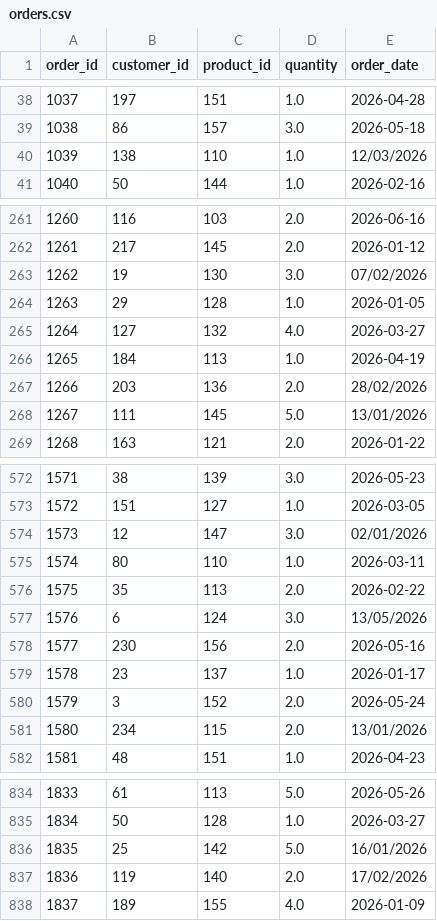
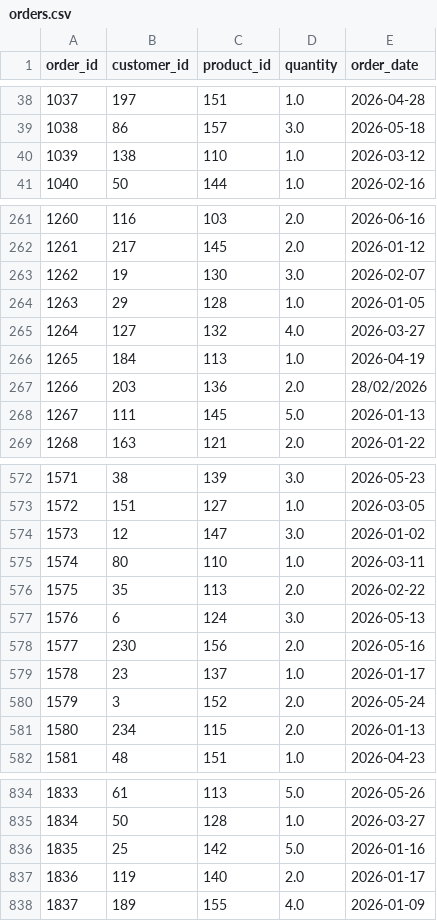
Before and after one commit to makocchigod/Ecommerce-sales-analytics, a CSV file: data/orders.csv, drawn as a sheet; only a part is shown, gaps mark what is left out; the diff covers the shown part only.

```diff
--- a/data/orders.csv
+++ b/data/orders.csv
@@ -39,3 +39,3 @@ order_id,customer_id,product_id,quantity,order_date
 1038,86,157,3.0,2026-05-18
-1039,138,110,1.0,12/03/2026
+1039,138,110,1.0,2026-03-12
 1040,50,144,1.0,2026-02-16
@@ -262,3 +262,3 @@ order_id,customer_id,product_id,quantity,order_date
 1261,217,145,2.0,2026-01-12
-1262,19,130,3.0,07/02/2026
+1262,19,130,3.0,2026-02-07
 1263,29,128,1.0,2026-01-05
@@ -267,3 +267,3 @@ order_id,customer_id,product_id,quantity,order_date
 1266,203,136,2.0,28/02/2026
-1267,111,145,5.0,13/01/2026
+1267,111,145,5.0,2026-01-13
 1268,163,121,2.0,2026-01-22
@@ -573,6 +573,6 @@ order_id,customer_id,product_id,quantity,order_date
 1572,151,127,1.0,2026-03-05
-1573,12,147,3.0,02/01/2026
+1573,12,147,3.0,2026-01-02
 1574,80,110,1.0,2026-03-11
 1575,35,113,2.0,2026-02-22
-1576,6,124,3.0,13/05/2026
+1576,6,124,3.0,2026-05-13
 1577,230,156,2.0,2026-05-16
@@ -580,3 +580,3 @@ order_id,customer_id,product_id,quantity,order_date
 1579,3,152,2.0,2026-05-24
-1580,234,115,2.0,13/01/2026
+1580,234,115,2.0,2026-01-13
 1581,48,151,1.0,2026-04-23
@@ -835,4 +835,4 @@ order_id,customer_id,product_id,quantity,order_date
 1834,50,128,1.0,2026-03-27
-1835,25,142,5.0,16/01/2026
-1836,119,140,2.0,17/02/2026
+1835,25,142,5.0,2026-01-16
+1836,119,140,2.0,2026-01-17
 1837,189,155,4.0,2026-01-09
```
Also changed, not shown: 48 edited cells elsewhere in this file, 2 other files.
